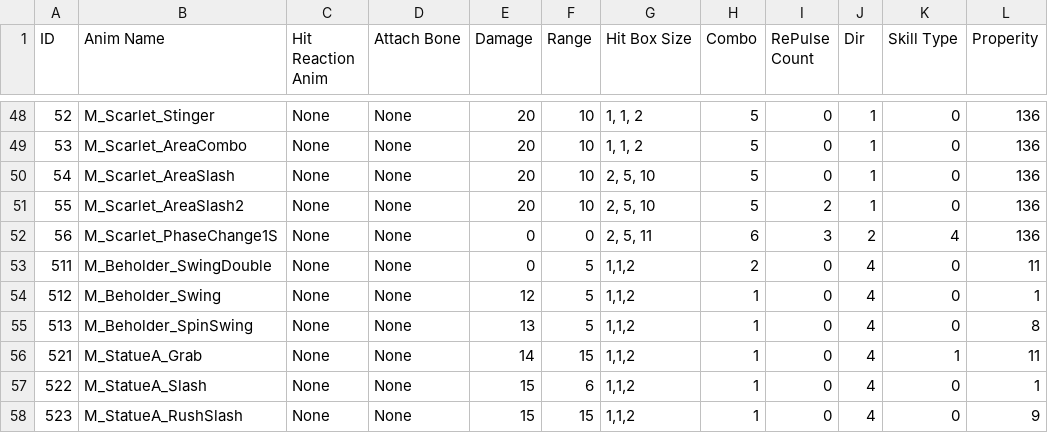
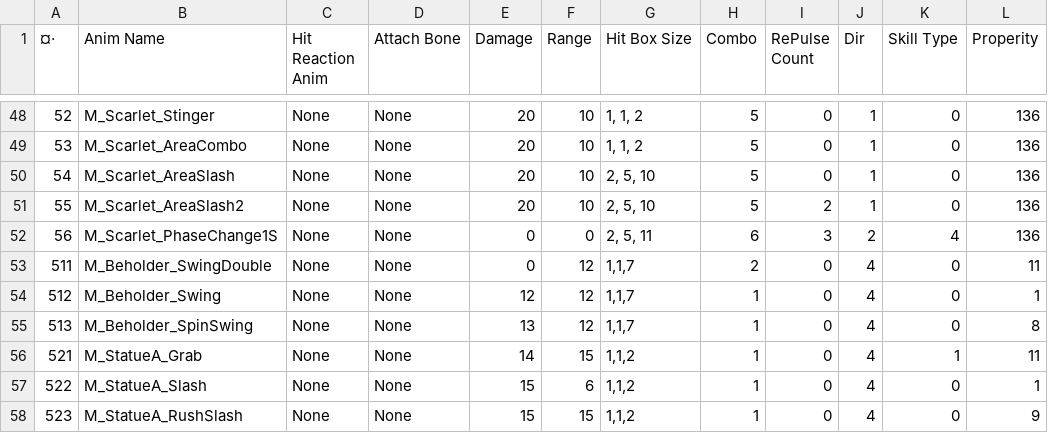
Before and after one commit to arthur12hjh/154Final_GameUnknown, a CSV file: Client/Bin/DataFiles/SkillData/SkillData.csv, drawn as a sheet; only a part is shown, gaps mark what is left out; the diff names each change by its address in the sheet, - before the commit and + after, or states it on an @@ line.

```diff
--- a/Client/Bin/DataFiles/SkillData/SkillData.csv
+++ b/Client/Bin/DataFiles/SkillData/SkillData.csv
-A1: ID
+A1: ¤·
-F53:F55 (Range): 5
+F53:F55 (Range): 12
-G53:G55 (Hit Box Size): 1,1,2
+G53:G55 (Hit Box Size): 1,1,7
```
Also changed, not shown: Client/Bin/DataFiles/AIData/NaytibaData.csv.
